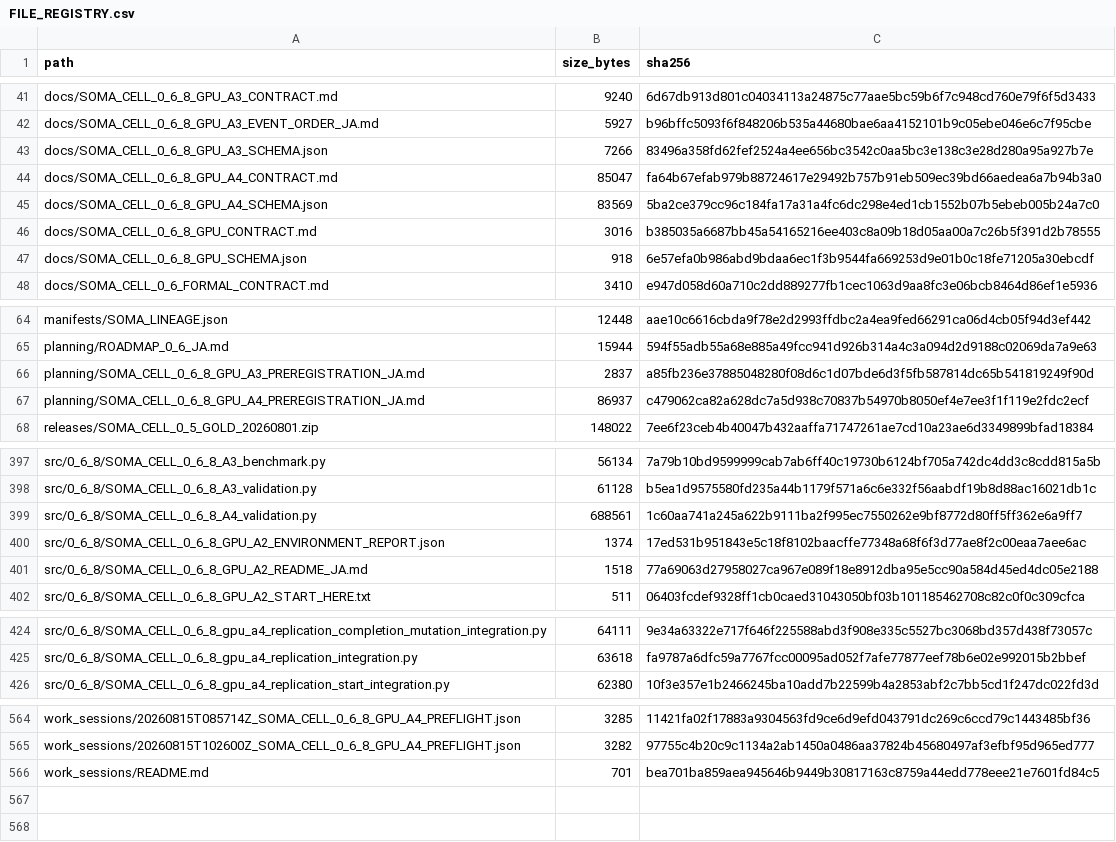
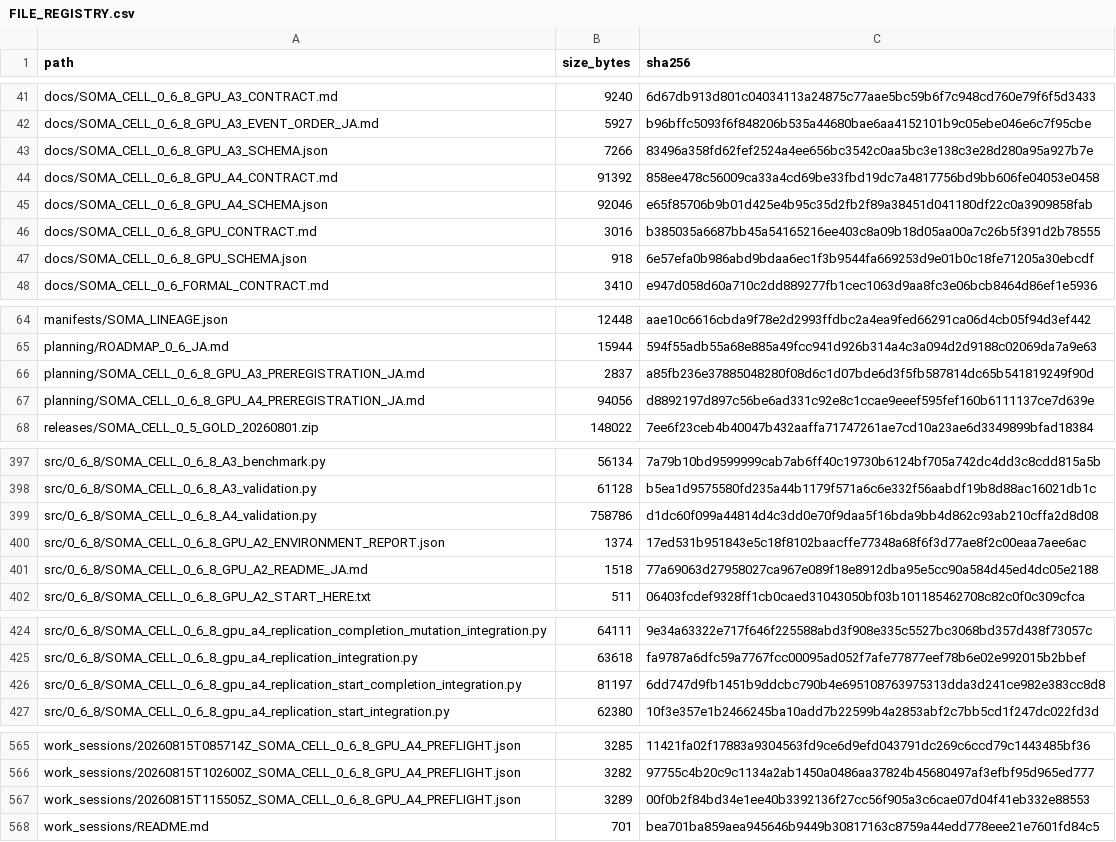
Before and after one commit to halc8312/soma-cell, a CSV file: manifests/FILE_REGISTRY.csv, drawn as a sheet; only a part is shown, gaps mark what is left out.

Commit message:
Integrate A4.8c6 mutation-free start completion

```diff
--- a/manifests/FILE_REGISTRY.csv
+++ b/manifests/FILE_REGISTRY.csv
@@ -43,4 +43,4 @@ docs/SOMA_CELL_0_6_8_GPU_A3_EVENT_ORDER_JA.md,5927,b96bffc5093f6f848206b535a4468
 docs/SOMA_CELL_0_6_8_GPU_A3_SCHEMA.json,7266,83496a358fd62fef2524a4ee656bc3542c0aa5bc3e138c3e28d280a95a927b7e
-docs/SOMA_CELL_0_6_8_GPU_A4_CONTRACT.md,85047,fa64b67efab979b88724617e29492b757b91eb509ec39bd66aedea6a7b94b3a0
-docs/SOMA_CELL_0_6_8_GPU_A4_SCHEMA.json,83569,5ba2ce379cc96c184fa17a31a4fc6dc298e4ed1cb1552b07b5ebeb005b24a7c0
+docs/SOMA_CELL_0_6_8_GPU_A4_CONTRACT.md,91392,858ee478c56009ca33a4cd69be33fbd19dc7a4817756bd9bb606fe04053e0458
+docs/SOMA_CELL_0_6_8_GPU_A4_SCHEMA.json,92046,e65f85706b9b01d425e4b95c35d2fb2f89a38451d041180df22c0a3909858fab
 docs/SOMA_CELL_0_6_8_GPU_CONTRACT.md,3016,b385035a6687bb45a54165216ee403c8a09b18d05aa00a7c26b5f391d2b78555
@@ -66,3 +66,3 @@ planning/ROADMAP_0_6_JA.md,15944,594f55adb55a68e885a49fcc941d926b314a4c3a094d2d9
 planning/SOMA_CELL_0_6_8_GPU_A3_PREREGISTRATION_JA.md,2837,a85fb236e37885048280f08d6c1d07bde6d3f5fb587814dc65b541819249f90d
-planning/SOMA_CELL_0_6_8_GPU_A4_PREREGISTRATION_JA.md,86937,c479062ca82a628dc7a5d938c70837b54970b8050ef4e7ee3f1f119e2fdc2ecf
+planning/SOMA_CELL_0_6_8_GPU_A4_PREREGISTRATION_JA.md,94056,d8892197d897c56be6ad331c92e8c1ccae9eeef595fef160b6111137ce7d639e
 releases/SOMA_CELL_0_5_GOLD_20260801.zip,148022,7ee6f23ceb4b40047b432aaffa71747261ae7cd10a23ae6d3349899bfad18384
@@ -398,3 +398,3 @@ src/0_6_8/SOMA_CELL_0_6_8_A3_benchmark.py,56134,7a79b10bd9599999cab7ab6ff40c1973
 src/0_6_8/SOMA_CELL_0_6_8_A3_validation.py,61128,b5ea1d9575580fd235a44b1179f571a6c6e332f56aabdf19b8d88ac16021db1c
-src/0_6_8/SOMA_CELL_0_6_8_A4_validation.py,688561,1c60aa741a245a622b9111ba2f995ec7550262e9bf8772d80ff5ff362e6a9ff7
+src/0_6_8/SOMA_CELL_0_6_8_A4_validation.py,758786,d1dc60f099a44814d4c3dd0e70f9daa5f16bda9bb4d862c93ab210cffa2d8d08
 src/0_6_8/SOMA_CELL_0_6_8_GPU_A2_ENVIRONMENT_REPORT.json,1374,17ed531b951843e5c18f8102baacffe77348a68f6f3d77ae8f2c00eaa7aee6ac
@@ -425,2 +425,3 @@ src/0_6_8/SOMA_CELL_0_6_8_gpu_a4_replication_completion_mutation_integration.py,
 src/0_6_8/SOMA_CELL_0_6_8_gpu_a4_replication_integration.py,63618,fa9787a6dfc59a7767fcc00095ad052f7afe77877eef78b6e02e992015b2bbef
+src/0_6_8/SOMA_CELL_0_6_8_gpu_a4_replication_start_completion_integration.py,81197,6dd747d9fb1451b9ddcbc790b4e695108763975313dda3d241ce982e383cc8d8
 src/0_6_8/SOMA_CELL_0_6_8_gpu_a4_replication_start_integration.py,62380,10f3e357e1b2466245ba10add7b22599b4a2853abf2c7bb5cd1f247dc022fd3d
@@ -565,2 +566,3 @@ work_sessions/20260815T085714Z_SOMA_CELL_0_6_8_GPU_A4_PREFLIGHT.json,3285,11421f
 work_sessions/20260815T102600Z_SOMA_CELL_0_6_8_GPU_A4_PREFLIGHT.json,3282,97755c4b20c9c1134a2ab1450a0486aa37824b45680497af3efbf95d965ed777
+work_sessions/20260815T115505Z_SOMA_CELL_0_6_8_GPU_A4_PREFLIGHT.json,3289,00f0b2f84bd34e1ee40b3392136f27cc56f905a3c6cae07d04f41eb332e88553
 work_sessions/README.md,701,bea701ba859aea945646b9449b30817163c8759a44edd778eee21e7601fd84c5
```
Also changed, not shown: 7 other files.
